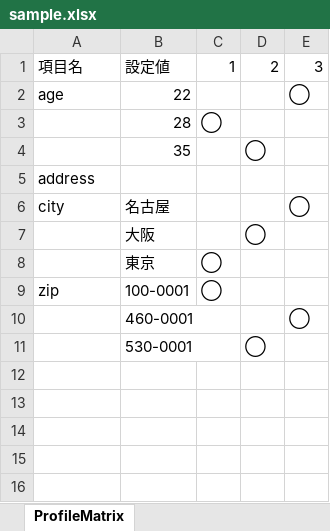
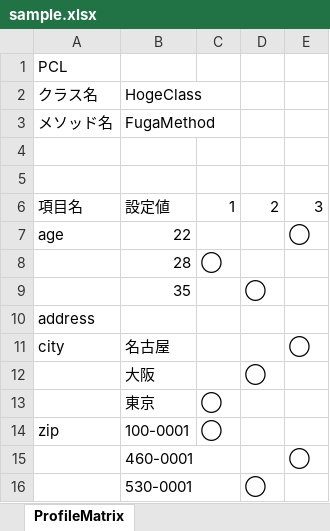
Before and after one commit to y-lime/json-parse, an Excel workbook: data/sample.xlsx, sheet ProfileMatrix, drawn as a sheet; values as stored, in another font and other column widths than the file's, no borders; the diff names each change by its address in the sheet, - before the commit and + after, or states it on an @@ line.

```diff
--- a/data/sample.xlsx (sheet ProfileMatrix)
+++ b/data/sample.xlsx (sheet ProfileMatrix)
+row 1: PCL
+row 2: クラス名 | HogeClass
+row 3: メソッド名 | FugaMethod
+row 4: (empty)
+row 5: (empty)
```
Also changed, not shown: data/sample2.xlsx, data/sample3.xlsx, 4 other files.
